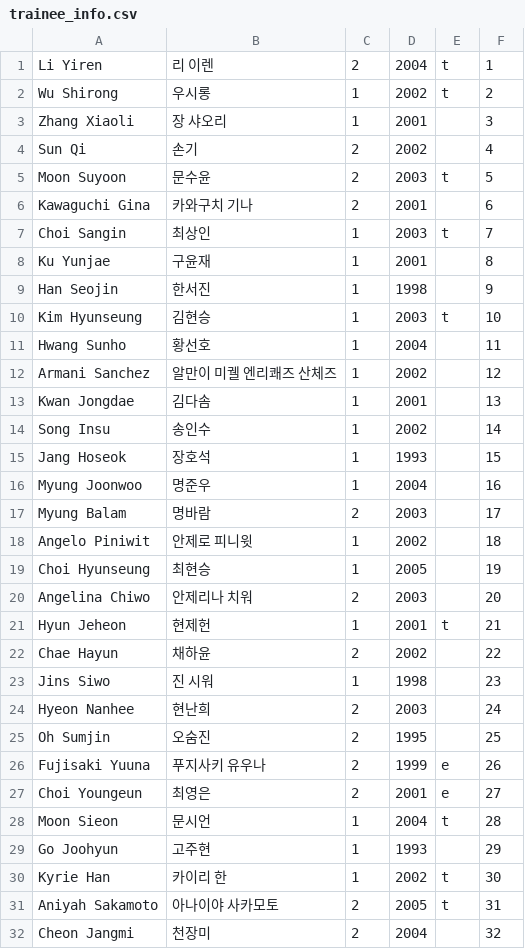
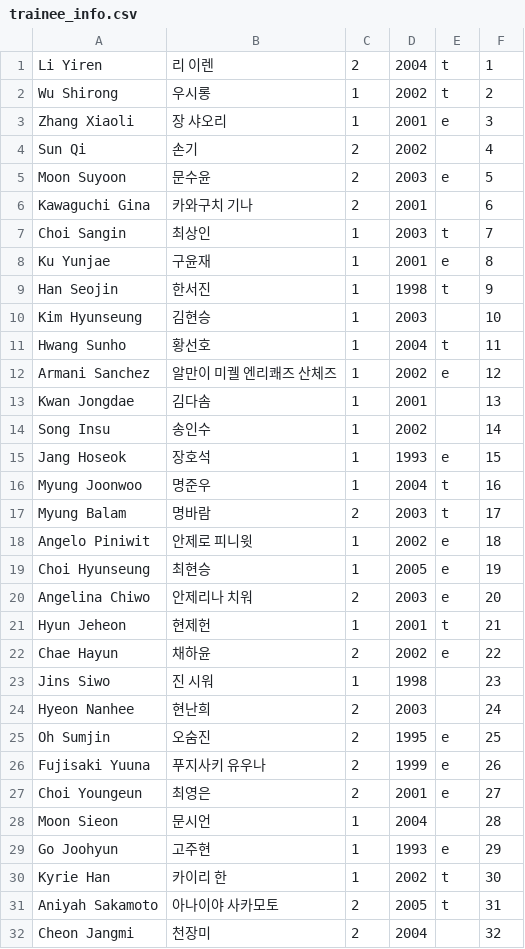
Before and after one commit to shOOgshOOg/boysplanetranker.github.io, a CSV file: trainee_info.csv, drawn as a sheet; only a part is shown; the diff covers the shown part only.

Commit message:
Update trainee_info.csv

```diff
--- a/trainee_info.csv
+++ b/trainee_info.csv
@@ -2,29 +2,29 @@ Li Yiren,리 이렌,2,2004,t,1
 Wu Shirong,우시롱,1,2002,t,2
-Zhang Xiaoli,장 샤오리,1,2001,,3
+Zhang Xiaoli,장 샤오리,1,2001,e,3
 Sun Qi,손기,2,2002,,4
-Moon Suyoon,문수윤,2,2003,t,5
+Moon Suyoon,문수윤,2,2003,e,5
 Kawaguchi Gina,카와구치 기나,2,2001,,6
 Choi Sangin,최상인,1,2003,t,7
-Ku Yunjae,구윤재,1,2001,,8
-Han Seojin,한서진,1,1998,,9
-Kim Hyunseung,김현승,1,2003,t,10
-Hwang Sunho,황선호,1,2004,,11
-Armani Sanchez,알만이 미궬 엔리쾌즈 산체즈,1,2002,,12
+Ku Yunjae,구윤재,1,2001,e,8
+Han Seojin,한서진,1,1998,t,9
+Kim Hyunseung,김현승,1,2003,,10
+Hwang Sunho,황선호,1,2004,t,11
+Armani Sanchez,알만이 미궬 엔리쾌즈 산체즈,1,2002,e,12
 Kwan Jongdae,김다솜,1,2001,,13
 Song Insu,송인수,1,2002,,14
-Jang Hoseok,장호석,1,1993,,15
-Myung Joonwoo,명준우,1,2004,,16
-Myung Balam,명바람,2,2003,,17
-Angelo Piniwit,안제로 피니윗,1,2002,,18
-Choi Hyunseung,최현승,1,2005,,19
-Angelina Chiwo,안제리나 치워,2,2003,,20
+Jang Hoseok,장호석,1,1993,e,15
+Myung Joonwoo,명준우,1,2004,t,16
+Myung Balam,명바람,2,2003,t,17
+Angelo Piniwit,안제로 피니윗,1,2002,e,18
+Choi Hyunseung,최현승,1,2005,e,19
+Angelina Chiwo,안제리나 치워,2,2003,e,20
 Hyun Jeheon,현제헌,1,2001,t,21
-Chae Hayun,채하윤,2,2002,,22
+Chae Hayun,채하윤,2,2002,e,22
 Jins Siwo,진 시워,1,1998,,23
 Hyeon Nanhee,현난희,2,2003,,24
-Oh Sumjin,오숨진,2,1995,,25
+Oh Sumjin,오숨진,2,1995,e,25
 Fujisaki Yuuna,푸지사키 유우나,2,1999,e,26
 Choi Youngeun,최영은,2,2001,e,27
-Moon Sieon,문시언,1,2004,t,28
-Go Joohyun,고주현,1,1993,,29
+Moon Sieon,문시언,1,2004,,28
+Go Joohyun,고주현,1,1993,e,29
 Kyrie Han,카이리 한,1,2002,t,30
```
Also changed, not shown: 3 edited cells elsewhere in this file.
